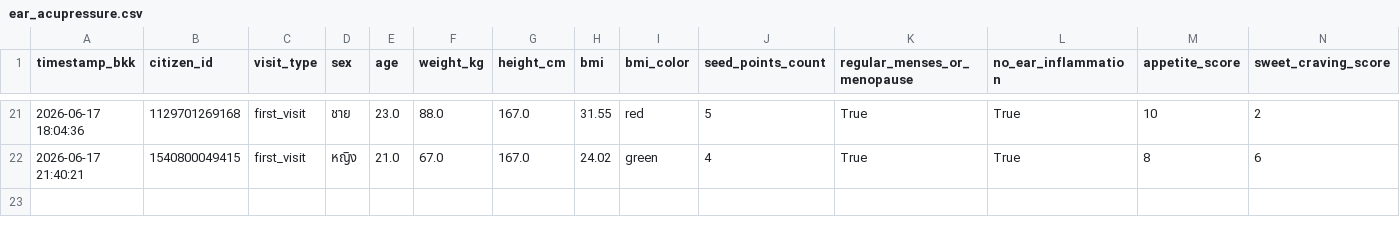
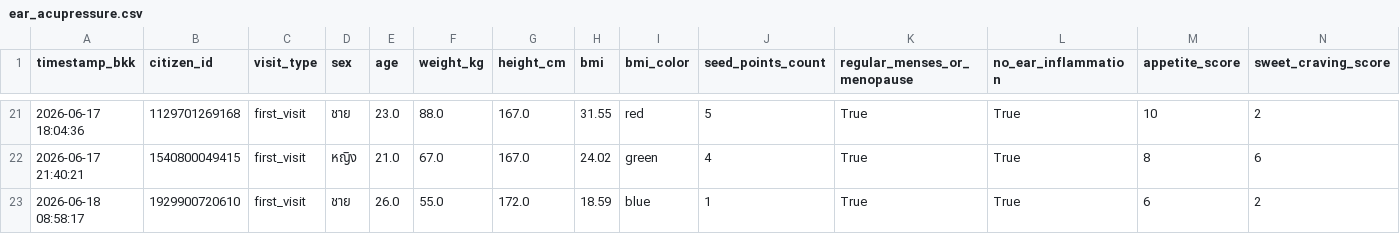
Before and after one commit to PythonianSt/Ear, a CSV file: ear_acupressure.csv, drawn as a sheet; only a part is shown, gaps mark what is left out; rows hold the shown columns only; the diff names each change by its address in the sheet, - before the commit and + after, or states it on an @@ line.

Commit message:
Update auricular acupressure CSV 2026-06-18 08:58:17

```diff
--- a/ear_acupressure.csv
+++ b/ear_acupressure.csv
+row 23: 2026-06-18 08:58:17 | 1929900720610 | first_visit | ชาย | 26.0 | 55.0 | 172.0 | 18.59 | blue | 1 | True | True | 6 | 2
```
